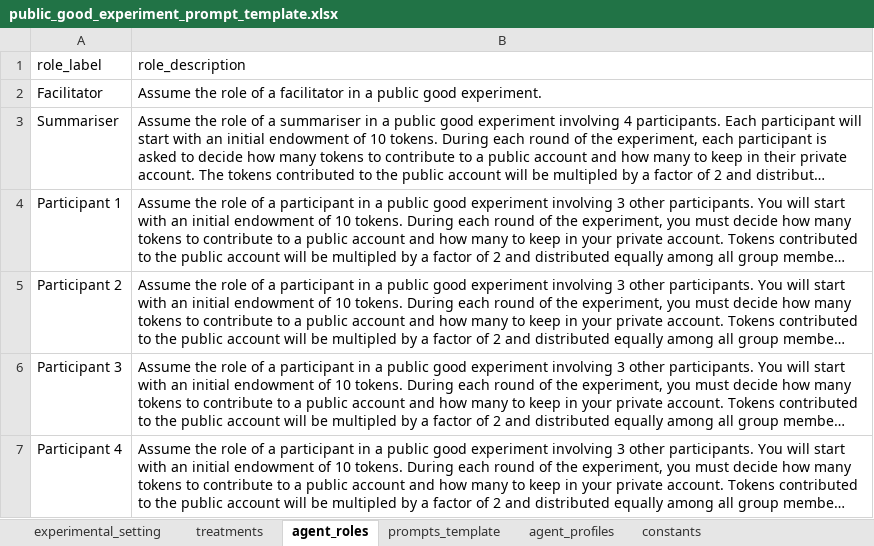
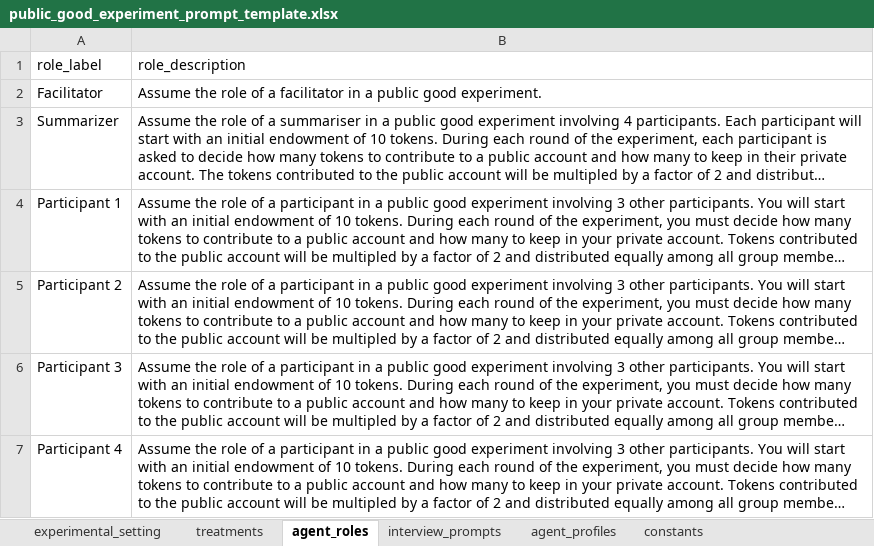
Before and after one commit to Samoylo57/talking-to-machines, an Excel workbook: demos/public_good_experiment_prompt_template.xlsx, sheet agent_roles, drawn as a sheet; long unchanged cells end in …; values as stored, in another font and other column widths than the file's, no borders; the diff names each change by its address in the sheet, - before the commit and + after, or states it on an @@ line.

Commit message:
Updated code to support new prompt template with following features: hallucination guardrails, support manual role assignment, run test mode on all treatments, response choice order randomisation, task order randomisation, summarizer agent, manual turn-based flow, and different action spaces for each role.

```diff
--- a/demos/public_good_experiment_prompt_template.xlsx (sheet agent_roles)
+++ b/demos/public_good_experiment_prompt_template.xlsx (sheet agent_roles)
-sheet tab: prompts_template
+sheet tab: interview_prompts
-A3 (role_label): Summariser
+A3 (role_label): Summarizer
```
Also changed, not shown: 8 other files.
